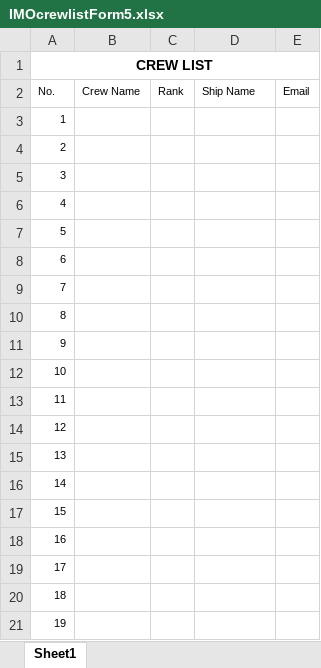
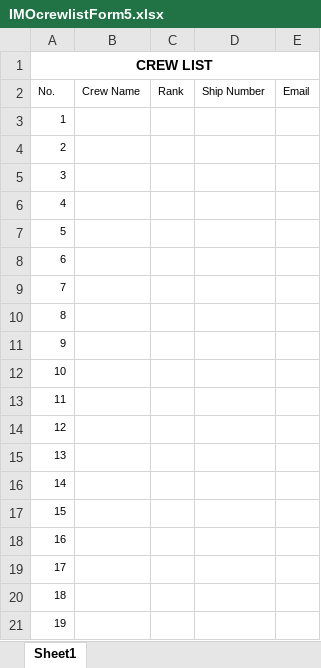
Before and after one commit to dheemandutta/TCCCMS, an Excel workbook: Import/IMOcrewlistForm5.xlsx, sheet Sheet1, drawn as a sheet; values as stored, in another font and other column widths than the file's, no borders; the diff names each change by its address in the sheet, - before the commit and + after, or states it on an @@ line.

```diff
--- a/Import/IMOcrewlistForm5.xlsx (sheet Sheet1)
+++ b/Import/IMOcrewlistForm5.xlsx (sheet Sheet1)
-D2: Ship Name
+D2: Ship Number
```
Also changed, not shown: 1 other file.
